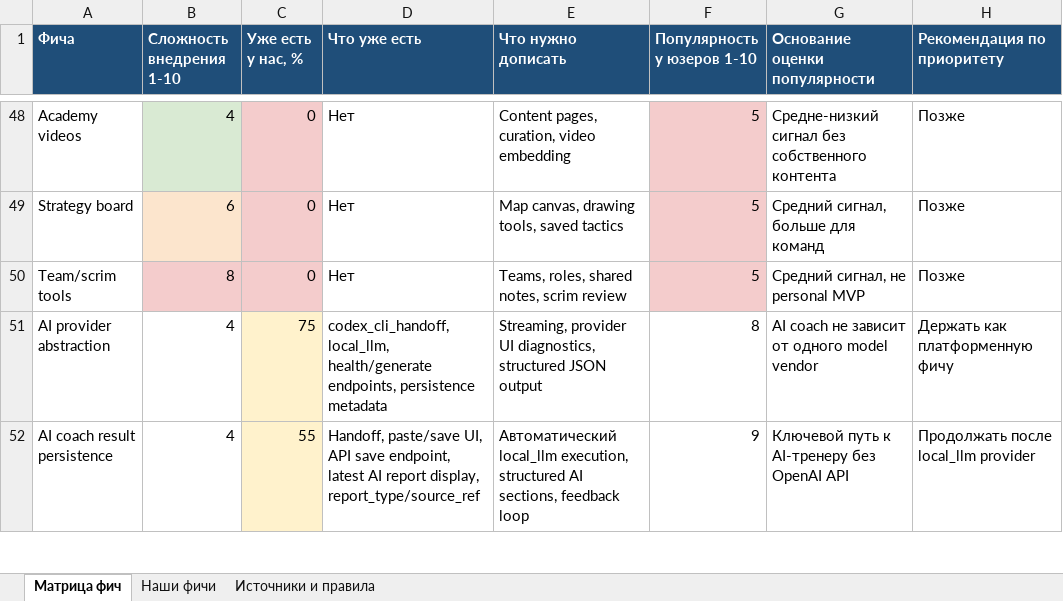
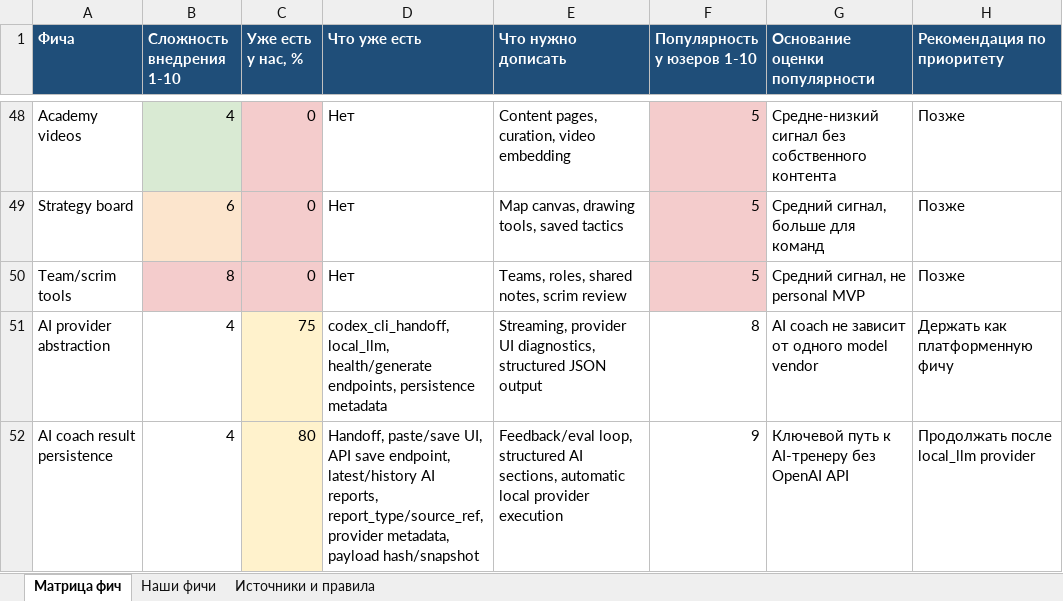
Before and after one commit to justchrome88/jc-coach, an Excel workbook: docs/feature_roadmap_scoring_ru.xlsx, sheet Матрица фич, drawn as a sheet; only a part is shown, gaps mark what is left out; values as stored, in another font and other column widths than the file's, no borders; the diff covers the shown part only; the diff names each change by its address in the sheet, - before the commit and + after, or states it on an @@ line.

```diff
--- a/docs/feature_roadmap_scoring_ru.xlsx (sheet Матрица фич)
+++ b/docs/feature_roadmap_scoring_ru.xlsx (sheet Матрица фич)
-C52 (Уже есть у нас, %): 55
+C52 (Уже есть у нас, %): 80
-D52 (Что уже есть): …save endpoint, latest AI report display, report_type/source_ref
+D52 (Что уже есть): …save endpoint, latest/history AI reports, report_type/source_ref, provider metadata, payload hash/snapshot
-E52 (Что нужно дописать): Автоматический local_llm execution, structured AI sections, feedback loop
+E52 (Что нужно дописать): Feedback/eval loop, structured AI sections, automatic local provider execution
```
Also changed, not shown: 12 edited cells elsewhere in this sheet, sheet Наши фичи, sheet Источники и правила, 1 other file.
